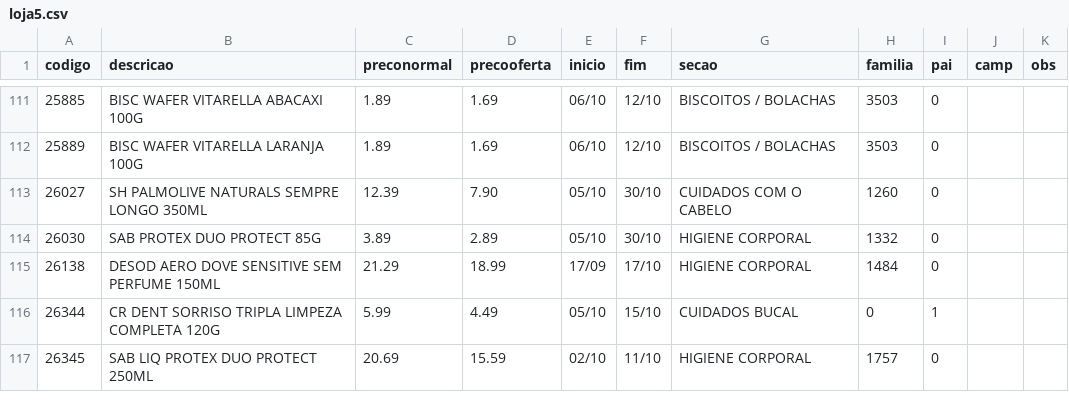
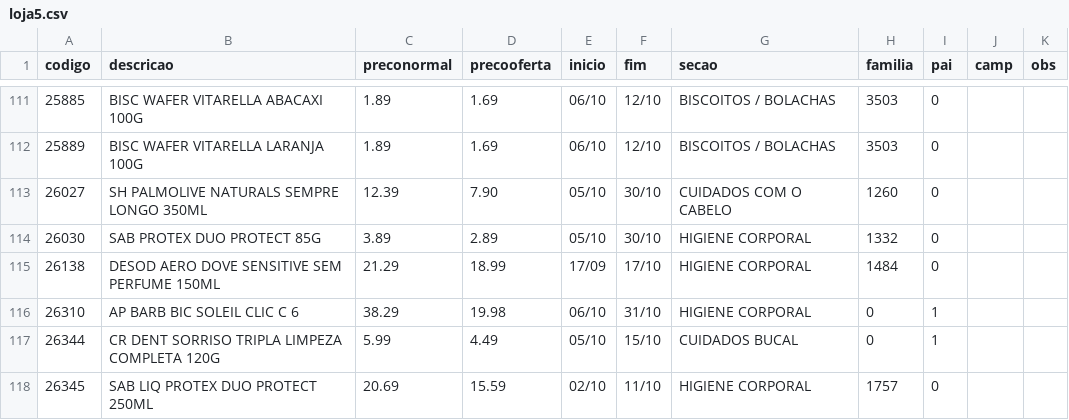
Before and after one commit to luciano504/placas, a CSV file: data/loja5.csv, drawn as a sheet; only a part is shown, gaps mark what is left out; the diff names each change by its address in the sheet, - before the commit and + after, or states it on an @@ line.

```diff
--- a/data/loja5.csv
+++ b/data/loja5.csv
+row 116: 26310 | AP BARB BIC SOLEIL CLIC C 6 | 38.29 | 19.98 | 06/10 | 31/10 | HIGIENE CORPORAL | 0 | 1
```
Also changed, not shown: data/loja4.csv, data/loja8.csv, 3 other files.
